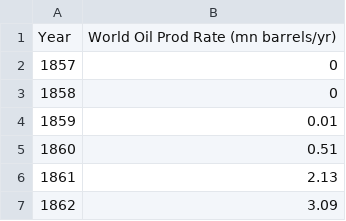
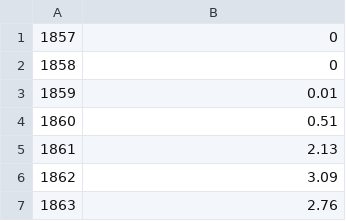
Before and after one commit to yosh3289/numerics-2, a CSV file: data/OilProductionData.csv, drawn as a sheet; only a part is shown; the shorter side is filled out with more unchanged rows.

Commit message:
Improved plotting and data import

```diff
--- a/data/OilProductionData.csv
+++ b/data/OilProductionData.csv
@@ -1,2 +1 @@
-Year,World Oil Prod Rate (mn barrels/yr)
 1857,0
```
Also changed, not shown: 1 other file.
